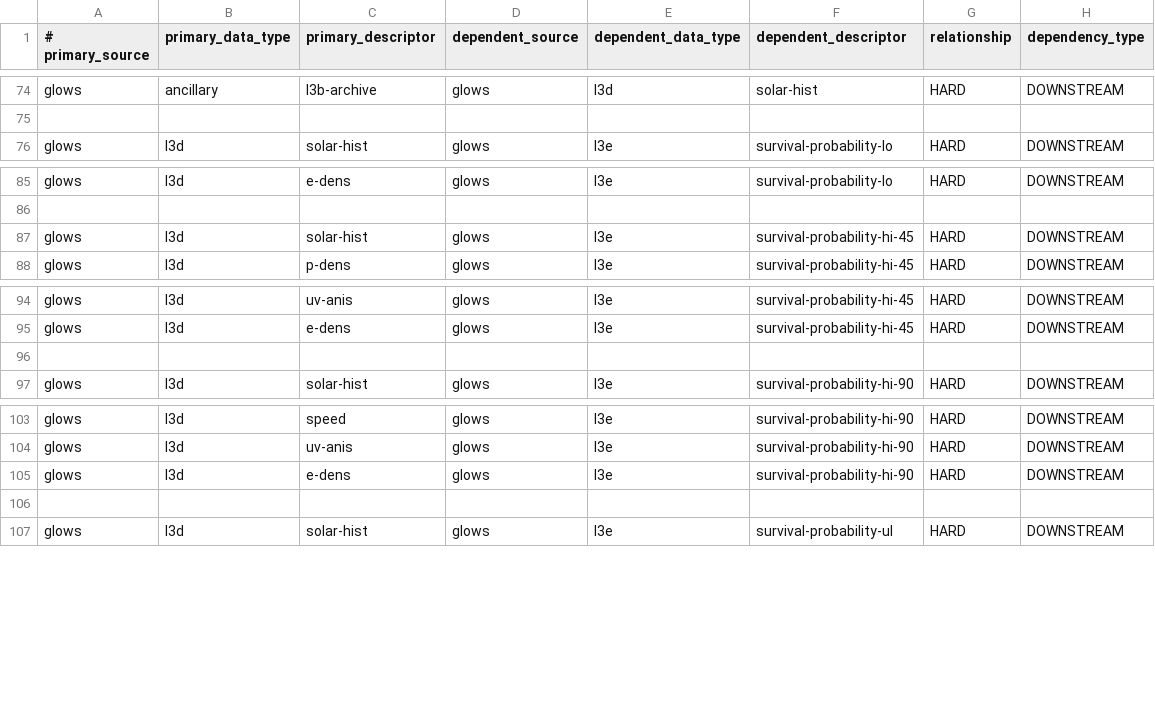
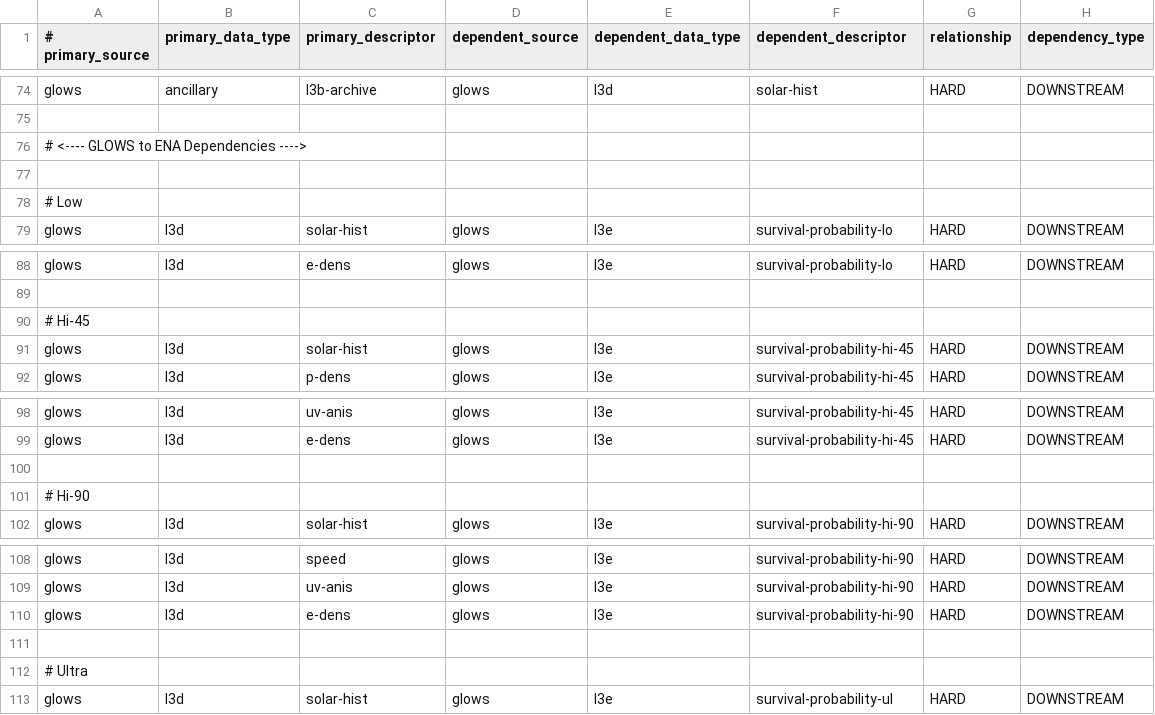
Before and after one commit to IMAP-Science-Operations-Center/sds-data-manager, a CSV file: sds_data_manager/lambda_code/SDSCode/pipeline_lambdas/dependency_config.csv, drawn as a sheet; only a part is shown, gaps mark what is left out; the diff names each change by its address in the sheet, - before the commit and + after, or states it on an @@ line.

Commit message:
Add comments describing GLOWS/ENA dependency relationships

```diff
--- a/sds_data_manager/lambda_code/SDSCode/pipeline_lambdas/dependency_config.csv
+++ b/sds_data_manager/lambda_code/SDSCode/pipeline_lambdas/dependency_config.csv
+row 76: # <---- GLOWS to ENA Dependencies ---->
+row 77: (empty)
+row 78: # Low
+row 90: # Hi-45
+row 101: # Hi-90
+row 112: # Ultra
```
